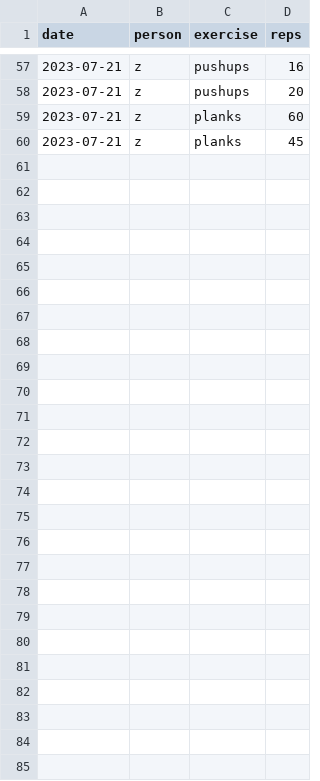
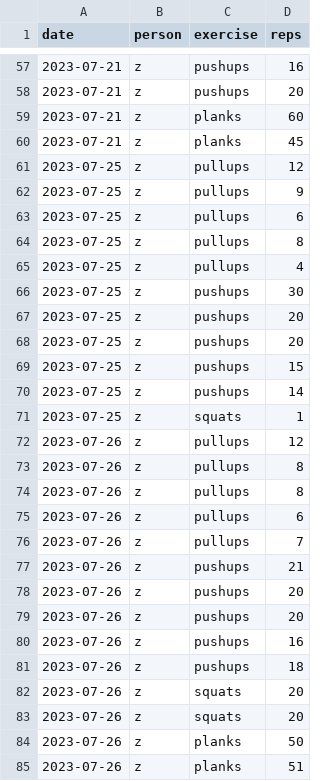
Before and after one commit to zaid-g/workout, a CSV file: history.csv, drawn as a sheet; only a part is shown, gaps mark what is left out; the diff names each change by its address in the sheet, - before the commit and + after, or states it on an @@ line.

```diff
--- a/history.csv
+++ b/history.csv
+row 61: 2023-07-25 | z | pullups | 12
+row 62: 2023-07-25 | z | pullups | 9
+row 63: 2023-07-25 | z | pullups | 6
+row 64: 2023-07-25 | z | pullups | 8
+row 65: 2023-07-25 | z | pullups | 4
+row 66: 2023-07-25 | z | pushups | 30
+row 67: 2023-07-25 | z | pushups | 20
+row 68: 2023-07-25 | z | pushups | 20
+row 69: 2023-07-25 | z | pushups | 15
+row 70: 2023-07-25 | z | pushups | 14
+row 71: 2023-07-25 | z | squats | 1
+row 72: 2023-07-26 | z | pullups | 12
+row 73: 2023-07-26 | z | pullups | 8
+row 74: 2023-07-26 | z | pullups | 8
+row 75: 2023-07-26 | z | pullups | 6
+row 76: 2023-07-26 | z | pullups | 7
+row 77: 2023-07-26 | z | pushups | 21
+row 78: 2023-07-26 | z | pushups | 20
+row 79: 2023-07-26 | z | pushups | 20
+row 80: 2023-07-26 | z | pushups | 16
+row 81: 2023-07-26 | z | pushups | 18
+row 82: 2023-07-26 | z | squats | 20
+row 83: 2023-07-26 | z | squats | 20
+row 84: 2023-07-26 | z | planks | 50
+row 85: 2023-07-26 | z | planks | 51
```
Also changed, not shown: 1 other file.
